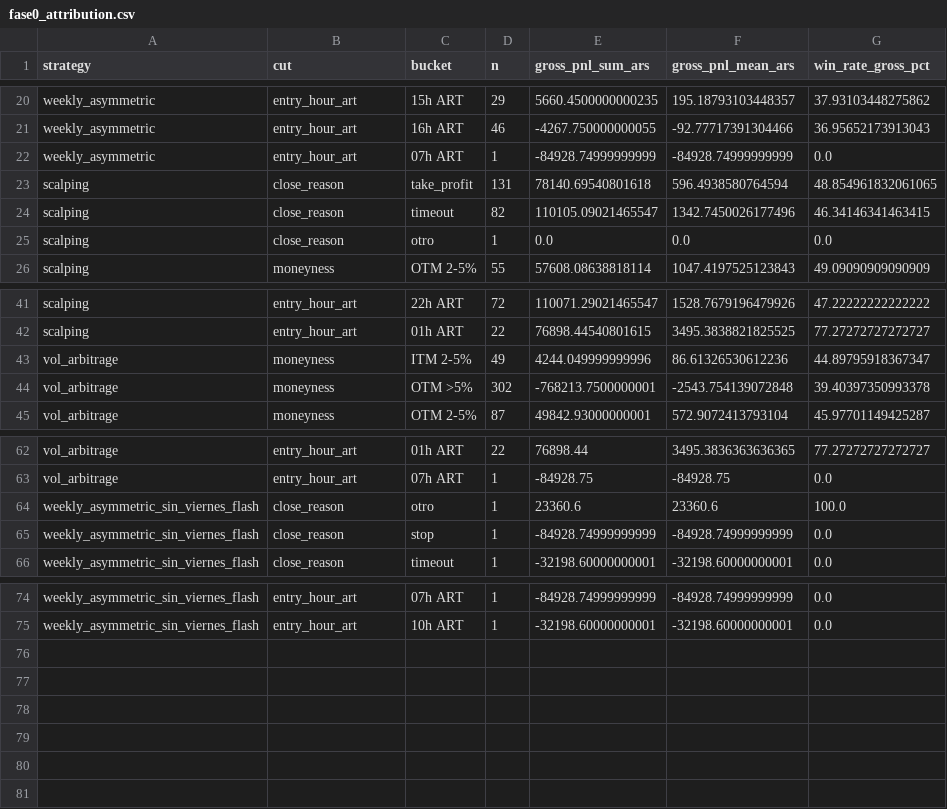
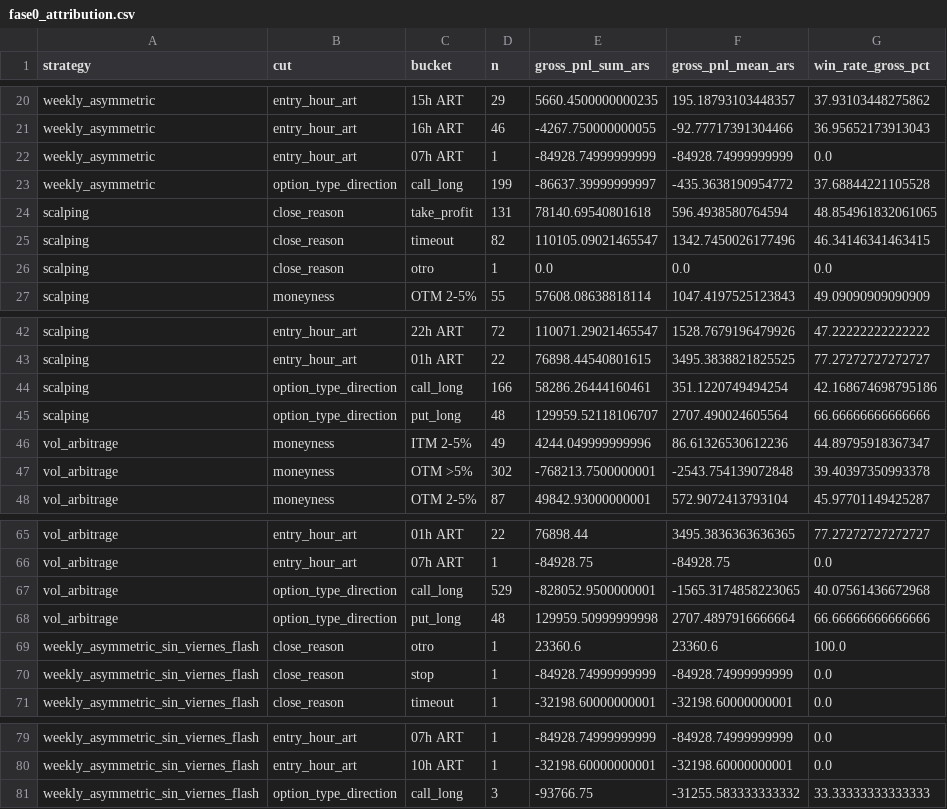
Before and after one commit to FEDEALCO/ggal-bot, a CSV file: fase0_attribution.csv, drawn as a sheet; only a part is shown, gaps mark what is left out.

```diff
--- a/fase0_attribution.csv
+++ b/fase0_attribution.csv
@@ -22,2 +22,3 @@ weekly_asymmetric,entry_hour_art,16h ART,46,-4267.750000000055,-92.7771739130446
 weekly_asymmetric,entry_hour_art,07h ART,1,-84928.74999999999,-84928.74999999999,0.0
+weekly_asymmetric,option_type_direction,call_long,199,-86637.39999999997,-435.3638190954772,37.68844221105528
 scalping,close_reason,take_profit,131,78140.69540801618,596.4938580764594,48.854961832061065
@@ -42,2 +43,4 @@ scalping,entry_hour_art,22h ART,72,110071.29021465547,1528.7679196479926,47.2222
 scalping,entry_hour_art,01h ART,22,76898.44540801615,3495.3838821825525,77.27272727272727
+scalping,option_type_direction,call_long,166,58286.26444160461,351.1220749494254,42.168674698795186
+scalping,option_type_direction,put_long,48,129959.52118106707,2707.490024605564,66.66666666666666
 vol_arbitrage,moneyness,ITM 2-5%,49,4244.049999999996,86.61326530612236,44.89795918367347
@@ -63,2 +66,4 @@ vol_arbitrage,entry_hour_art,01h ART,22,76898.44,3495.3836363636365,77.272727272
 vol_arbitrage,entry_hour_art,07h ART,1,-84928.75,-84928.75,0.0
+vol_arbitrage,option_type_direction,call_long,529,-828052.9500000001,-1565.3174858223065,40.07561436672968
+vol_arbitrage,option_type_direction,put_long,48,129959.50999999998,2707.4897916666664,66.66666666666666
 weekly_asymmetric_sin_viernes_flash,close_reason,otro,1,23360.6,23360.6,100.0
@@ -75 +80,2 @@ weekly_asymmetric_sin_viernes_flash,entry_hour_art,07h ART,1,-84928.74999999999,
 weekly_asymmetric_sin_viernes_flash,entry_hour_art,10h ART,1,-32198.60000000001,-32198.60000000001,0.0
+weekly_asymmetric_sin_viernes_flash,option_type_direction,call_long,3,-93766.75,-31255.583333333332,33.33333333333333
```
Also changed, not shown: 6 other files.
